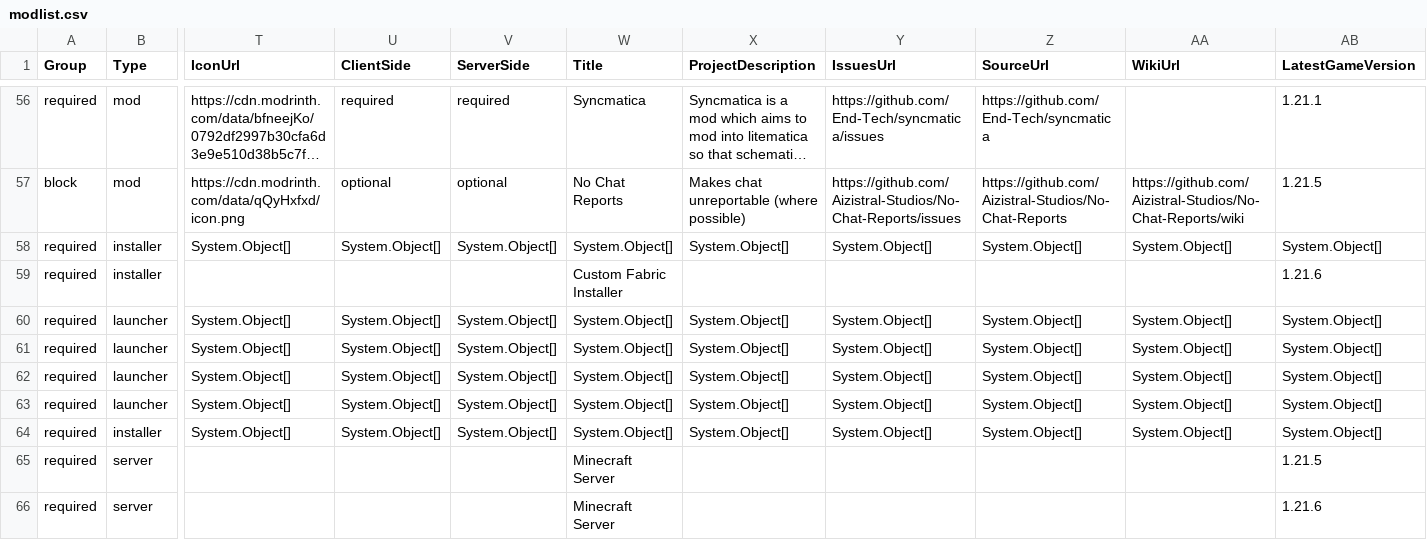
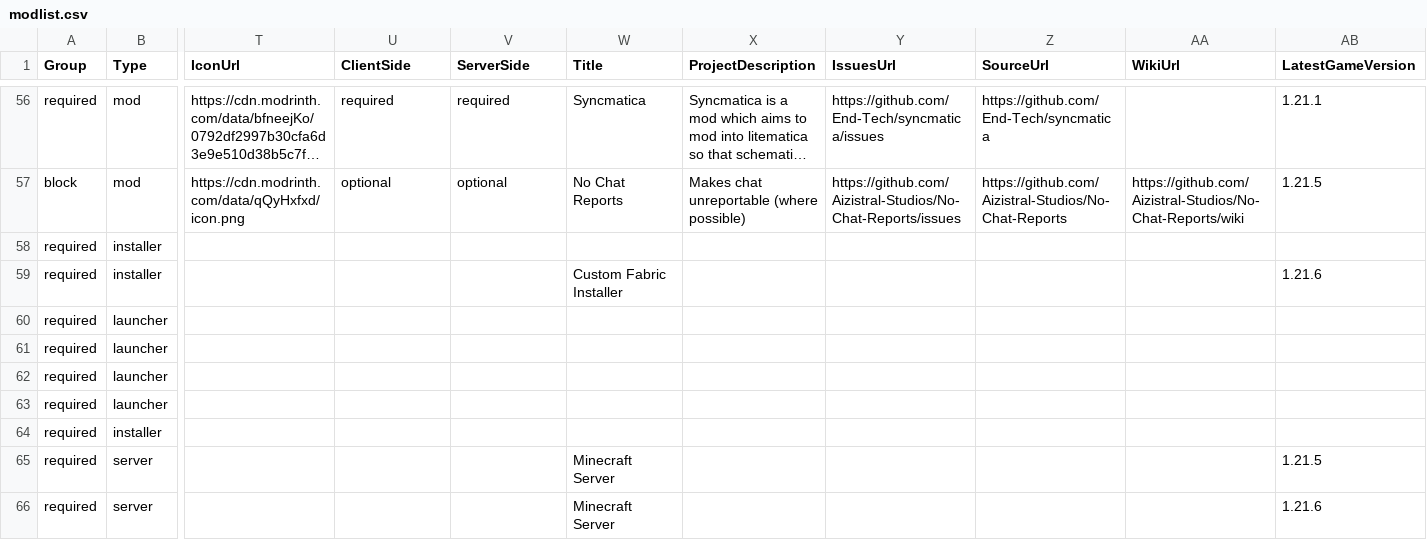
Before and after one commit to survivorsunited/minecraft-mods-manager, a CSV file: modlist.csv, drawn as a sheet; only a part is shown, gaps mark what is left out; long unchanged cells end in …; the diff covers the shown part only; the diff names each change by its address in the sheet, - before the commit and + after, or states it on an @@ line.

Commit message:
update db.

```diff
--- a/modlist.csv
+++ b/modlist.csv
-T58 (IconUrl): System.Object[]
+T58 (IconUrl): (empty)
-U58 (ClientSide): System.Object[]
+U58 (ClientSide): (empty)
-V58 (ServerSide): System.Object[]
+V58 (ServerSide): (empty)
-W58 (Title): System.Object[]
+W58 (Title): (empty)
-X58 (ProjectDescription): System.Object[]
+X58 (ProjectDescription): (empty)
-Y58 (IssuesUrl): System.Object[]
+Y58 (IssuesUrl): (empty)
-Z58 (SourceUrl): System.Object[]
+Z58 (SourceUrl): (empty)
-AA58 (WikiUrl): System.Object[]
+AA58 (WikiUrl): (empty)
-AB58 (LatestGameVersion): System.Object[]
+AB58 (LatestGameVersion): (empty)
-T60:T64 (IconUrl): System.Object[]
+T60:T64 (IconUrl): (empty)
-U60:U64 (ClientSide): System.Object[]
+U60:U64 (ClientSide): (empty)
-V60:V64 (ServerSide): System.Object[]
+V60:V64 (ServerSide): (empty)
-W60:W64 (Title): System.Object[]
+W60:W64 (Title): (empty)
-X60:X64 (ProjectDescription): System.Object[]
+X60:X64 (ProjectDescription): (empty)
-Y60:Y64 (IssuesUrl): System.Object[]
+Y60:Y64 (IssuesUrl): (empty)
-Z60:Z64 (SourceUrl): System.Object[]
+Z60:Z64 (SourceUrl): (empty)
-AA60:AA64 (WikiUrl): System.Object[]
+AA60:AA64 (WikiUrl): (empty)
-AB60:AB64 (LatestGameVersion): System.Object[]
+AB60:AB64 (LatestGameVersion): (empty)
```
Also changed, not shown: 3 removed rows and 35 edited cells elsewhere in this file.
